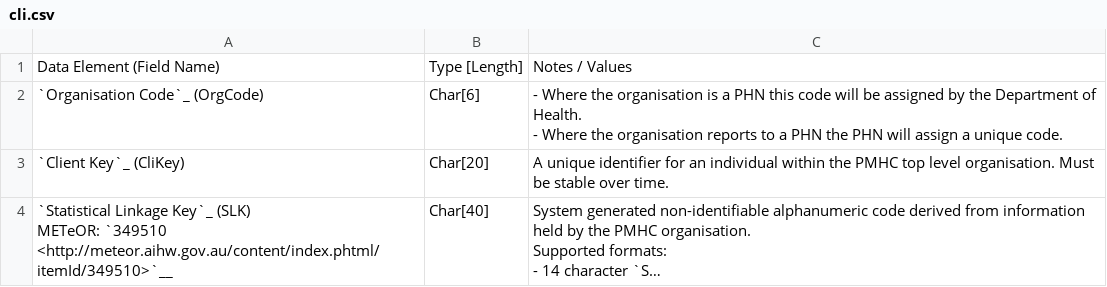
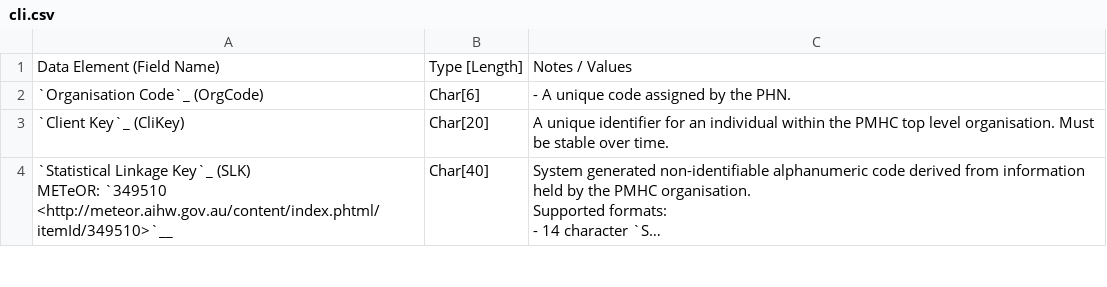
Before and after one commit to strategicdata/pmhc-mds-spec, a CSV file: doc/records/cli.csv, drawn as a sheet; only a part is shown; long unchanged cells end in ….

```diff
--- a/doc/records/cli.csv
+++ b/doc/records/cli.csv
@@ -1,6 +1,5 @@
 Data Element (Field Name),Type [Length],Notes / Values
-"`Organisation Code`_ (OrgCode)
-
-",Char[6],"- Where the organisation is a PHN this code will be assigned by the Department of Health.
-- Where the organisation reports to a PHN the PHN will assign a unique code."
+"`Organisation Code`_ (OrgCode)
+
+",Char[6],- A unique code assigned by the PHN.
 "`Client Key`_ (CliKey)
```
Also changed, not shown: doc/records/epi.csv, doc/records/org.csv, 3 other files.
